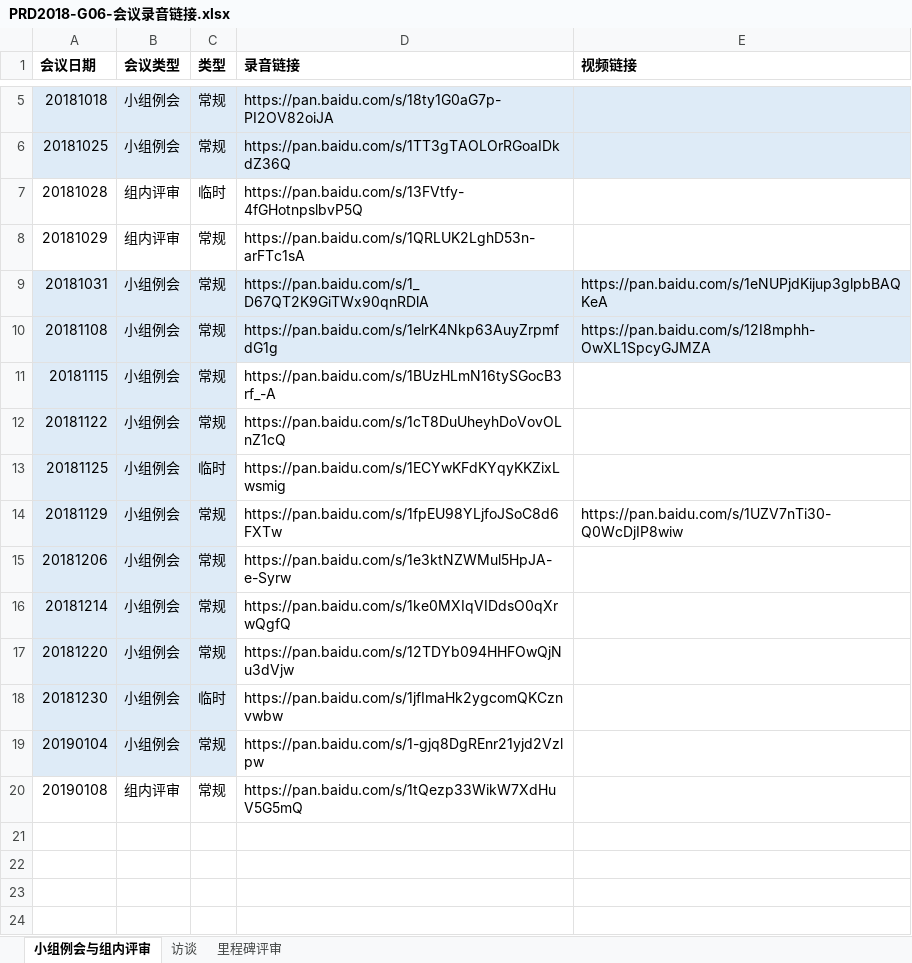
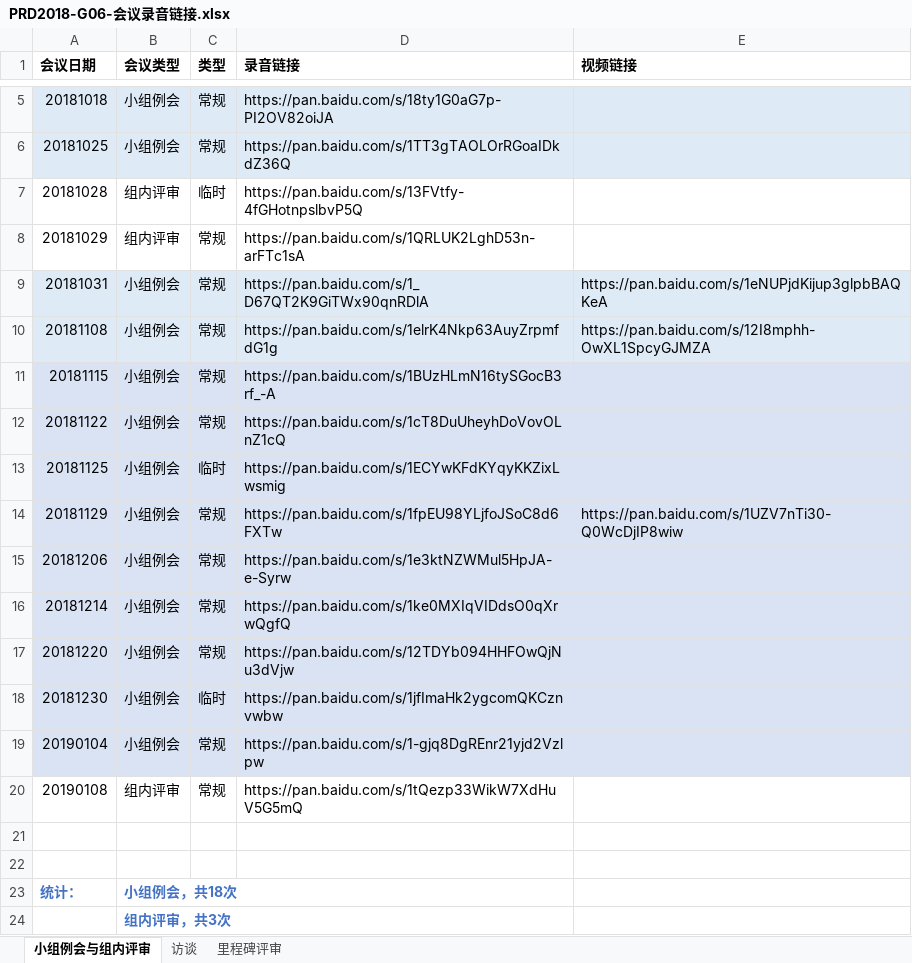
Before and after one commit to Maojiao/PRD, an Excel workbook: 渔乐生活/受控文档/会议纪要/PRD2018-G06-会议录音链接.xlsx, sheet 小组例会与组内评审, drawn as a sheet; only a part is shown, gaps mark what is left out; values as stored, in another font and other column widths than the file's, no borders; the diff names each change by its address in the sheet, - before the commit and + after, or states it on an @@ line.

```diff
--- a/渔乐生活/受控文档/会议纪要/PRD2018-G06-会议录音链接.xlsx (sheet 小组例会与组内评审)
+++ b/渔乐生活/受控文档/会议纪要/PRD2018-G06-会议录音链接.xlsx (sheet 小组例会与组内评审)
-D11:E19 fill: none
+D11:E19 fill: #DAE3F3
+row 21: (empty)
+row 22: (empty)
+row 23: 统计： | 小组例会，共18次
+row 24:  | 组内评审，共3次
```
Also changed, not shown: sheet 访谈.
